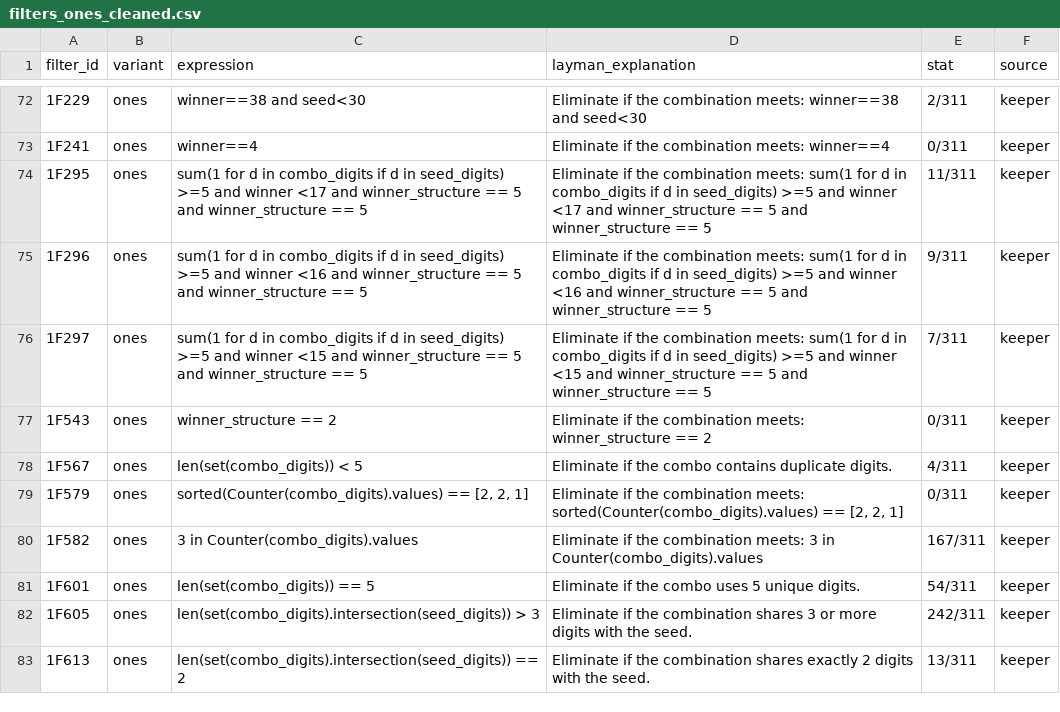
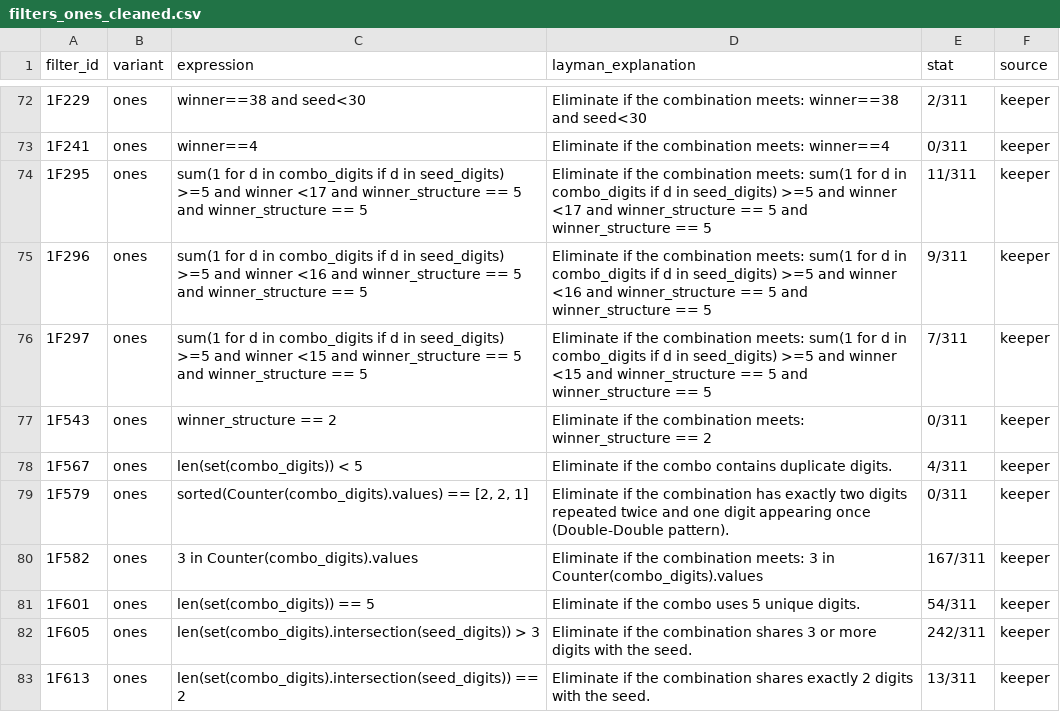
Before and after one commit to wanawin/pbonesapp, a CSV file: filters_ones_cleaned.csv, drawn as a sheet; only a part is shown, gaps mark what is left out.

Commit message:
Update filters_ones_cleaned.csv

```diff
--- a/filters_ones_cleaned.csv
+++ b/filters_ones_cleaned.csv
@@ -78,3 +78,3 @@ filter_id,variant,expression,layman_explanation,stat,source
 1F567,ones,len(set(combo_digits)) < 5,Eliminate if the combo contains duplicate digits.,4/311,keeper
-1F579,ones,"sorted(Counter(combo_digits).values) == [2, 2, 1]","Eliminate if the combination meets: sorted(Counter(combo_digits).values) == [2, 2, 1]",0/311,keeper
+1F579,ones,"sorted(Counter(combo_digits).values) == [2, 2, 1]","Eliminate if the combination has exactly two digits repeated twice and one digit appearing once (Double-Double pattern).",0/311,keeper
 1F582,ones,3 in Counter(combo_digits).values,Eliminate if the combination meets: 3 in Counter(combo_digits).values,167/311,keeper
```
